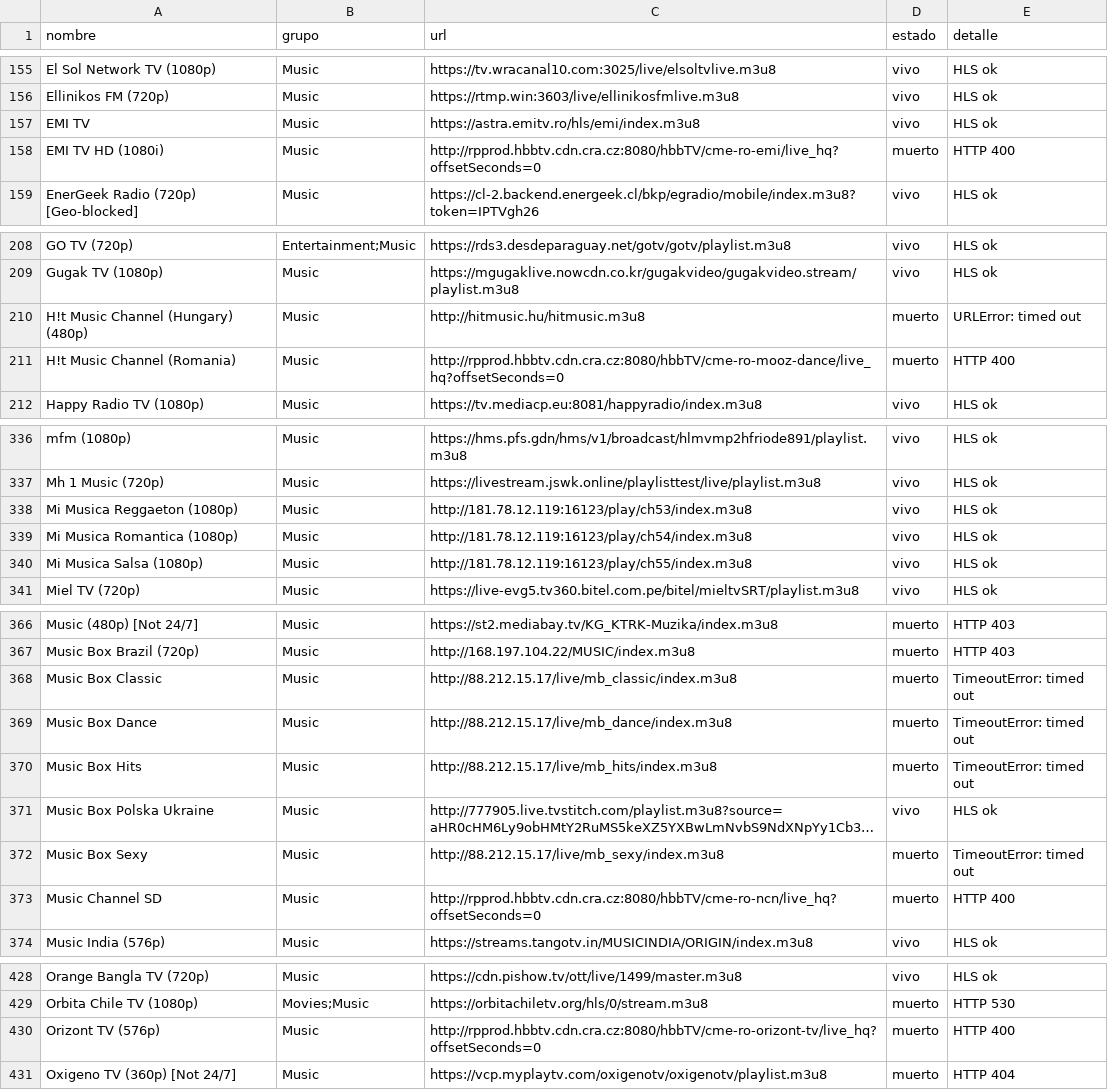
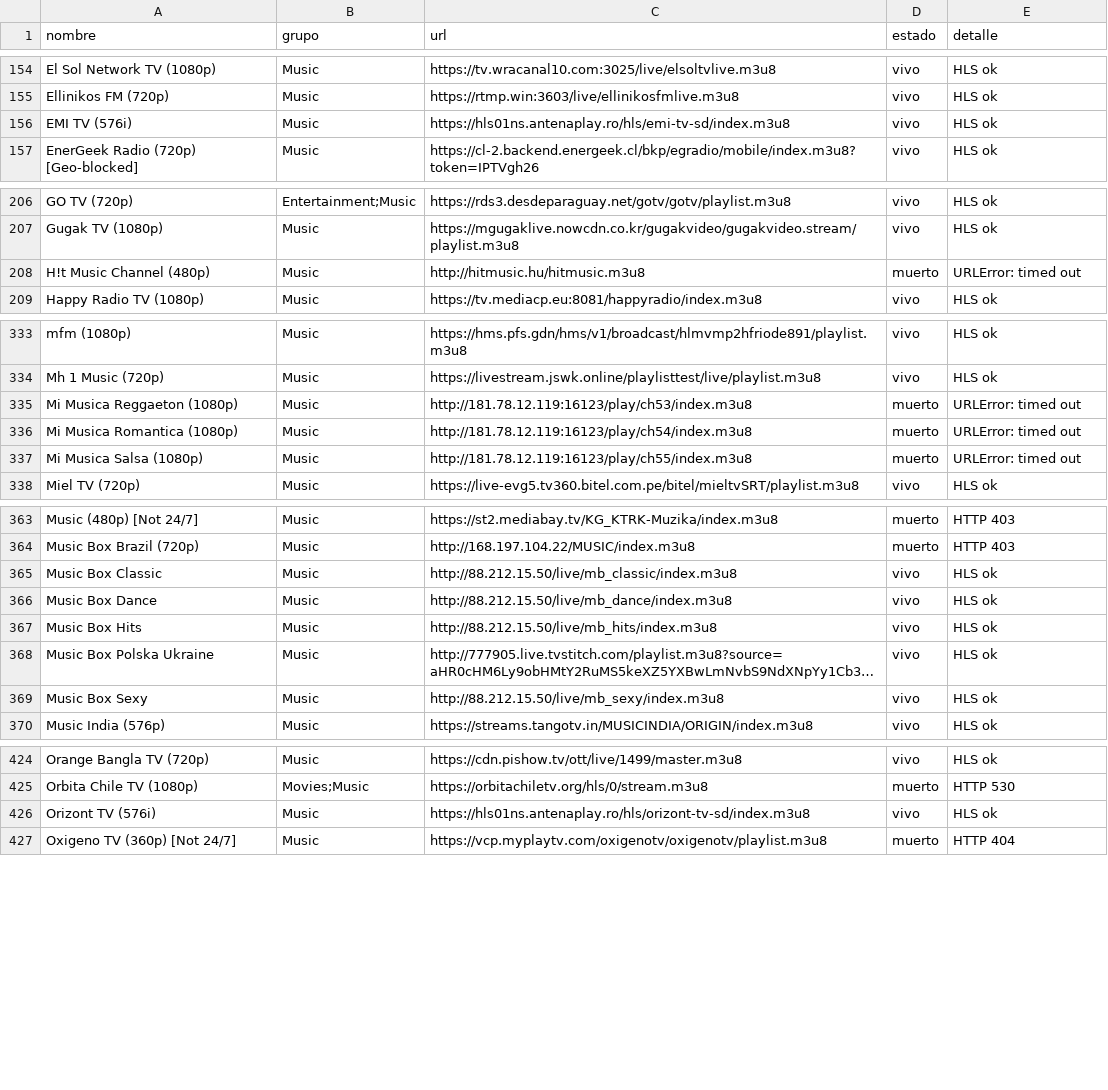
Before and after one commit to hamunoz/Tawyers-IPTV, a CSV file: lists/music_reporte.csv, drawn as a sheet; only a part is shown, gaps mark what is left out; long unchanged cells end in …; removed rows and columns are numbered as before the commit, all else as after; the diff covers the shown part only; the diff names each change by its address in the sheet, - before the commit and + after, or states it on an @@ line.

```diff
--- a/lists/music_reporte.csv
+++ b/lists/music_reporte.csv
-A156 (nombre): EMI TV
+A156 (nombre): EMI TV (576i)
-C156 (url): https://astra.emitv.ro/hls/emi/index.m3u8
+C156 (url): https://hls01ns.antenaplay.ro/hls/emi-tv-sd/index.m3u8
-row 158: EMI TV HD (1080i) | Music | http://rpprod.hbbtv.cdn.cra.cz:8080/hbbTV/cme-ro-emi/live_hq?offsetSeconds=0 | muerto | HTTP 400
-A208 (nombre): H!t Music Channel (Hungary) (480p)
+A208 (nombre): H!t Music Channel (480p)
-row 211: H!t Music Channel (Romania) | Music | http://rpprod.hbbtv.cdn.cra.cz:8080/hbbTV/cme-ro-mooz-dance/live_hq?offsetSeconds=0 | muerto | HTTP 400
-D335:D337 (estado): vivo
+D335:D337 (estado): muerto
-E335:E337 (detalle): HLS ok
+E335:E337 (detalle): URLError: timed out
-C365 (url): http://88.212.15.17/live/mb_classic/index.m3u8
+C365 (url): http://88.212.15.50/live/mb_classic/index.m3u8
-D365:D367 (estado): muerto
+D365:D367 (estado): vivo
-E365:E367 (detalle): TimeoutError: timed out
+E365:E367 (detalle): HLS ok
-C366 (url): http://88.212.15.17/live/mb_dance/index.m3u8
+C366 (url): http://88.212.15.50/live/mb_dance/index.m3u8
-C367 (url): http://88.212.15.17/live/mb_hits/index.m3u8
+C367 (url): http://88.212.15.50/live/mb_hits/index.m3u8
-C369 (url): http://88.212.15.17/live/mb_sexy/index.m3u8
+C369 (url): http://88.212.15.50/live/mb_sexy/index.m3u8
-D369 (estado): muerto
+D369 (estado): vivo
-E369 (detalle): TimeoutError: timed out
+E369 (detalle): HLS ok
-row 373: Music Channel SD | Music | http://rpprod.hbbtv.cdn.cra.cz:8080/hbbTV/cme-ro-ncn/live_hq?offsetSeconds=0 | muerto | HTTP 400
-row 430: Orizont TV (576p) | Music | http://rpprod.hbbtv.cdn.cra.cz:8080/hbbTV/cme-ro-orizont-tv/live_hq?offsetSeconds=0 | muerto | HTTP 400
+row 426: Orizont TV (576i) | Music | https://hls01ns.antenaplay.ro/hls/orizont-tv-sd/index.m3u8 | vivo | HLS ok
```
Also changed, not shown: 1 removed row and 69 edited cells elsewhere in this file, 2 other files.
